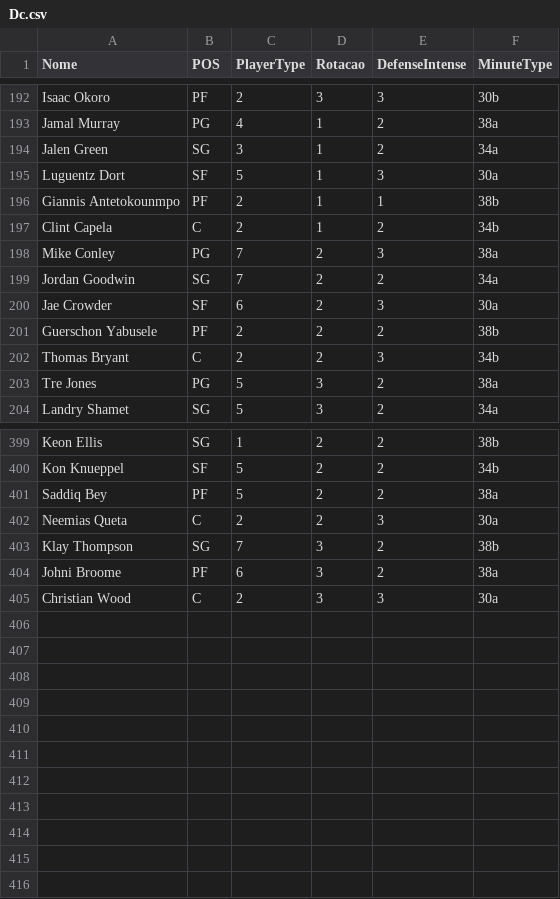
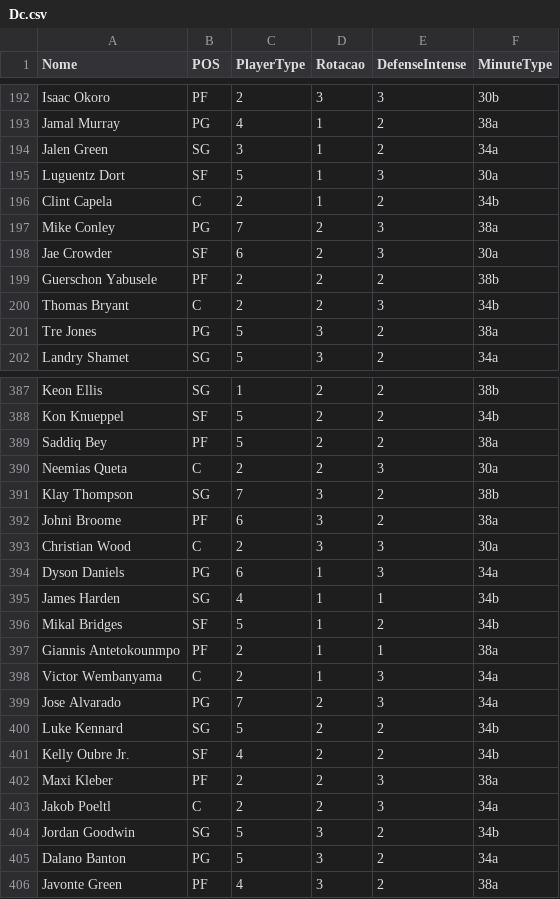
Before and after one commit to manriva-data/bratuganba, a CSV file: Dc.csv, drawn as a sheet; only a part is shown, gaps mark what is left out; the diff covers the shown part only.

Commit message:
Atualiza Dc.csv para Bulls

```diff
--- a/Dc.csv
+++ b/Dc.csv
@@ -195,6 +195,4 @@ Jalen Green, SG, 3, 1, 2, 34a
 Luguentz Dort, SF, 5, 1, 3, 30a
-Giannis Antetokounmpo, PF, 2, 1, 1, 38b
 Clint Capela, C, 2, 1, 2, 34b
 Mike Conley, PG, 7, 2, 3, 38a
-Jordan Goodwin, SG, 7, 2, 2, 34a
 Jae Crowder, SF, 6, 2, 3, 30a
@@ -405 +393,14 @@ Johni Broome, PF, 6, 3, 2, 38a
 Christian Wood, C, 2, 3, 3, 30a
+Dyson Daniels, PG, 6, 1, 3, 34a
+James Harden, SG, 4, 1, 1, 34b
+Mikal Bridges, SF, 5, 1, 2, 34b
+Giannis Antetokounmpo, PF, 2, 1, 1, 38a
+Victor Wembanyama, C, 2, 1, 3, 34a
+Jose Alvarado, PG, 7, 2, 3, 34a
+Luke Kennard, SG, 5, 2, 2, 34b
+Kelly Oubre Jr., SF, 4, 2, 2, 34b
+Maxi Kleber, PF, 2, 2, 3, 38a
+Jakob Poeltl, C, 2, 2, 3, 34a
+Jordan Goodwin, SG, 5, 3, 2, 34b
+Dalano Banton, PG, 5, 3, 2, 34a
+Javonte Green, PF, 4, 3, 2, 38a
```
Also changed, not shown: 8 removed rows elsewhere in this file.
